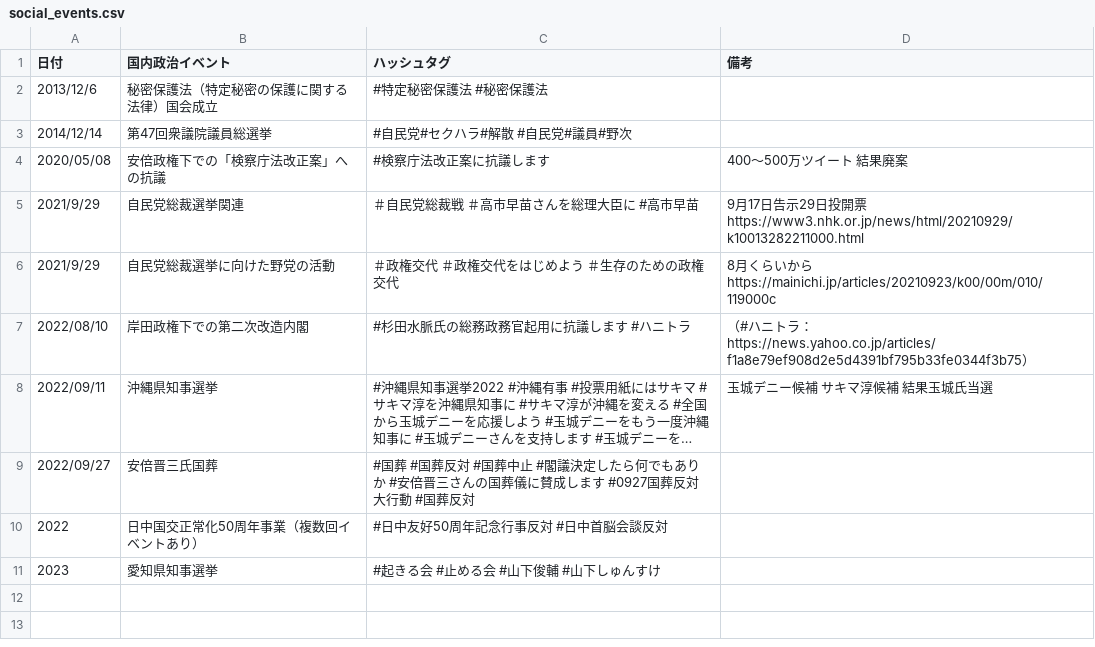
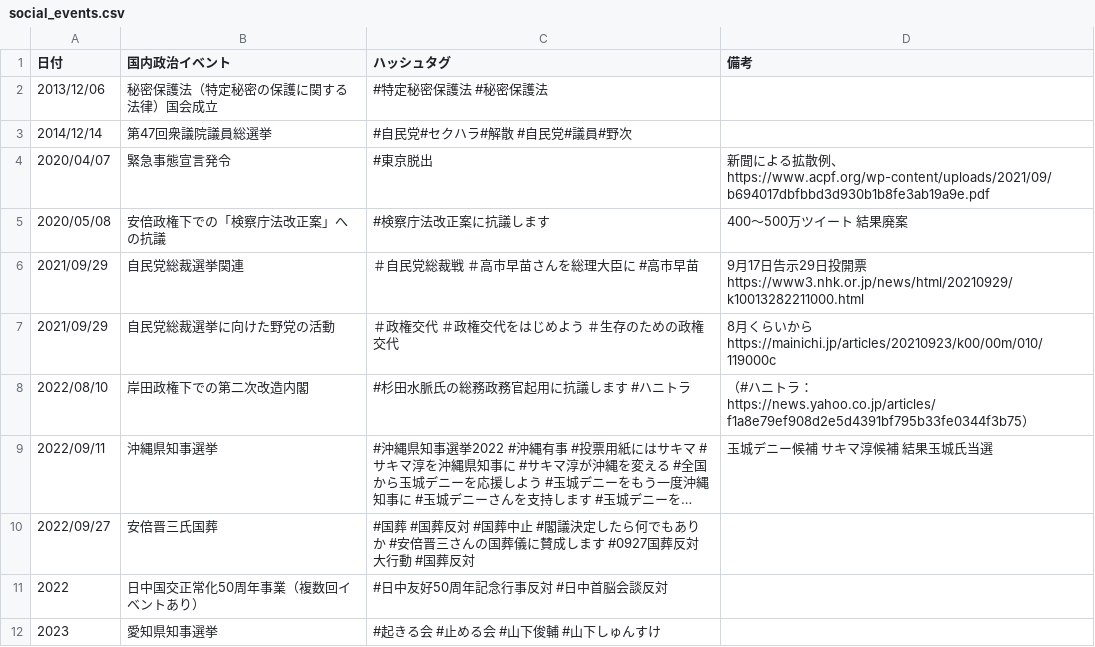
Before and after one commit to SaitoLab/security_words, a CSV file: social_events.csv, drawn as a sheet; long unchanged cells end in ….

Commit message:
Update social_events.csv

```diff
--- a/social_events.csv
+++ b/social_events.csv
@@ -1,7 +1,8 @@
 日付, 国内政治イベント, ハッシュタグ, 備考
-2013/12/6, 秘密保護法（特定秘密の保護に関する法律）国会成立, #特定秘密保護法 #秘密保護法 ,
+2013/12/06, 秘密保護法（特定秘密の保護に関する法律）国会成立, #特定秘密保護法 #秘密保護法 ,
 2014/12/14, 第47回衆議院議員総選挙, #自民党#セクハラ#解散 #自民党#議員#野次 ,
+2020/04/07, 緊急事態宣言発令, #東京脱出 , 新聞による拡散例、https://www.acpf.org/wp-content/uploads/2021/09/b694017dbfbbd3d930b1b8fe3ab19a9e.pdf
 2020/05/08, 安倍政権下での「検察庁法改正案」への抗議, #検察庁法改正案に抗議します, 400〜500万ツイート 結果廃案
-2021/9/29, 自民党総裁選挙関連, ＃自民党総裁戦 ＃高市早苗さんを総理大臣に #高市早苗 , 9月17日告示29日投開票 https://www3.nhk.or.jp/news/html/20210929/k10013282211000.html
-2021/9/29, 自民党総裁選挙に向けた野党の活動, ＃政権交代 ＃政権交代をはじめよう ＃生存のための政権交代 , 8月くらいから  https://mainichi.jp/articles/20210923/k00/00m/010/119000c
+2021/09/29, 自民党総裁選挙関連, ＃自民党総裁戦 ＃高市早苗さんを総理大臣に #高市早苗 , 9月17日告示29日投開票 https://www3.nhk.or.jp/news/html/20210929/k10013282211000.html
+2021/09/29, 自民党総裁選挙に向けた野党の活動, ＃政権交代 ＃政権交代をはじめよう ＃生存のための政権交代 , 8月くらいから  https://mainichi.jp/articles/20210923/k00/00m/010/119000c
 2022/08/10, 岸田政権下での第二次改造内閣, #杉田水脈氏の総務政務官起用に抗議します #ハニトラ,　（#ハニトラ：https://news.yahoo.co.jp/articles/f1a8e79ef908d2e5d4391bf795b33fe0344f3b75）
```
